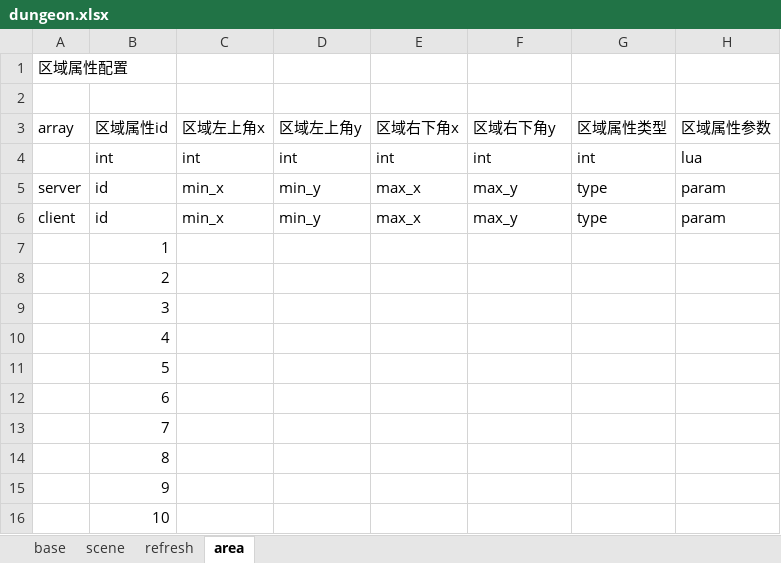
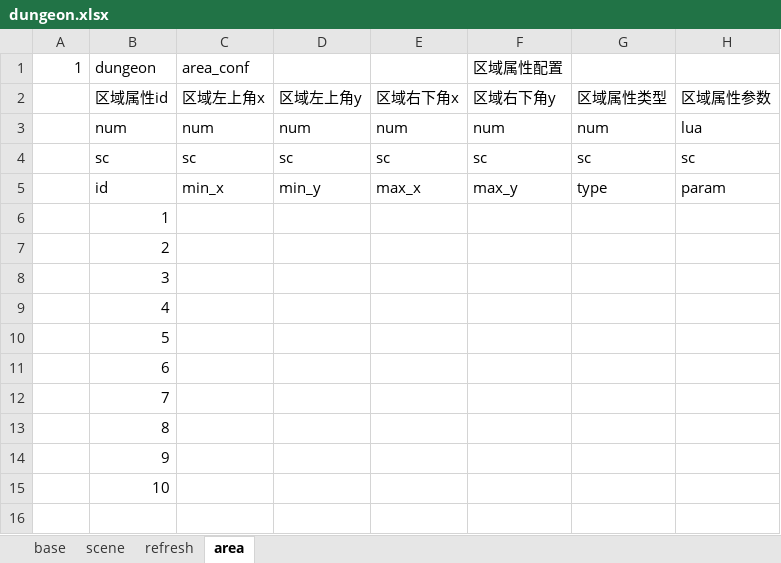
Before and after one commit to changnet/MServer, an Excel workbook: rawresource/rawconfig/dungeon.xlsx, sheet area, drawn as a sheet; values as stored, in another font and other column widths than the file's, no borders; removed rows and columns are numbered as before the commit, all else as after; the diff names each change by its address in the sheet, - before the commit and + after, or states it on an @@ line.

```diff
--- a/rawresource/rawconfig/dungeon.xlsx (sheet area)
+++ b/rawresource/rawconfig/dungeon.xlsx (sheet area)
-row 1: 区域属性配置
-row 1: (empty)
+row 1: 1 | dungeon | area_conf |  |  | 区域属性配置
-A2: array
+A2: (empty)
-row 4:  | int | int | int | int | int | int | lua
-row 5: server | id | min_x | min_y | max_x | max_y | type | param
+row 3:  | num | num | num | num | num | num | lua
+row 4:  | sc | sc | sc | sc | sc | sc | sc
-A5: client
+A5: (empty)
```
Also changed, not shown: sheet scene, sheet base, sheet refresh, rawresource/rawconfig/attribute.xlsx, rawresource/rawconfig/equip.xlsx, 32 other files.
